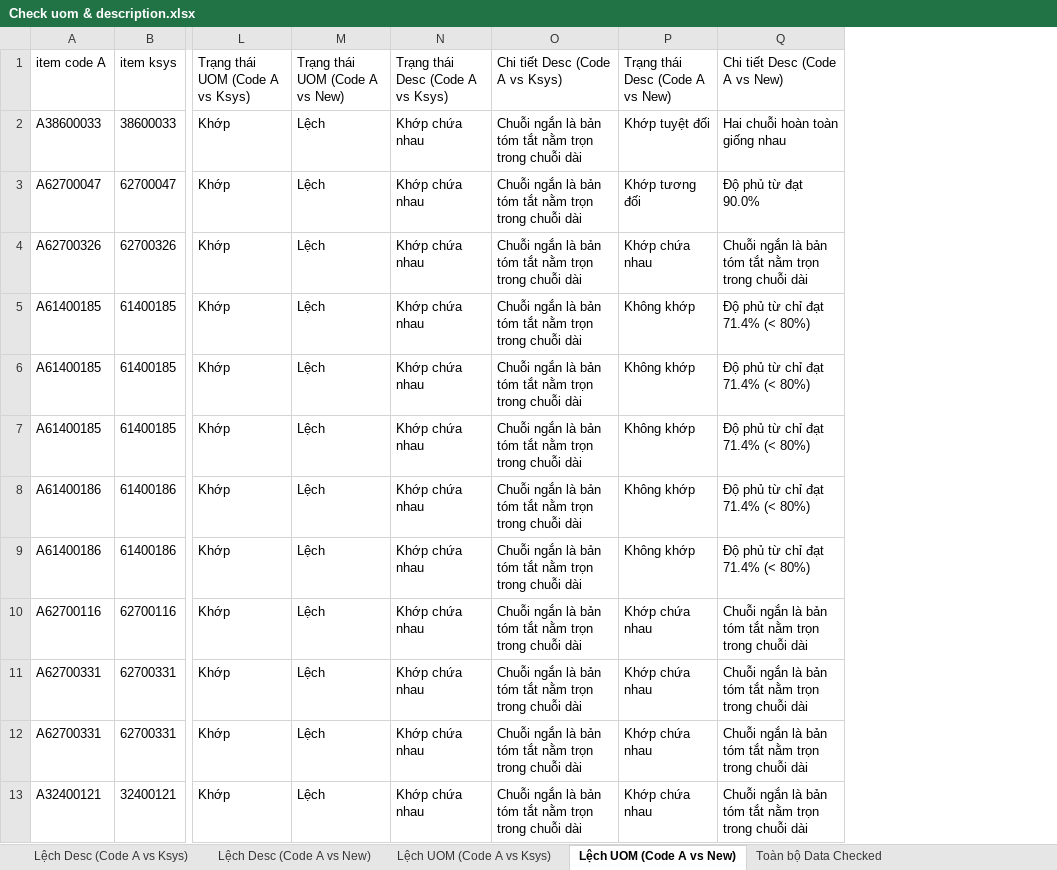
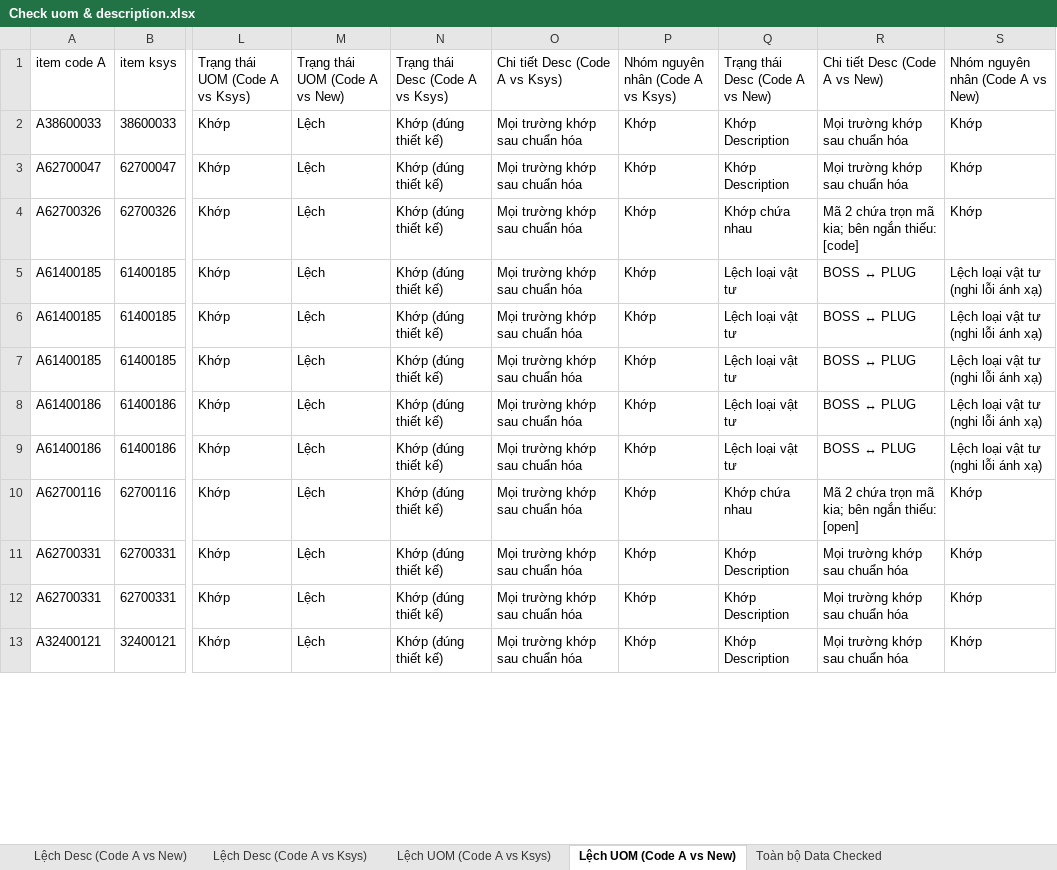
Before and after one commit to DongHoa1905/Preprocessing_Data_BOMs, an Excel workbook: Check uom & description.xlsx, sheet Lệch UOM (Code A vs New), drawn as a sheet; only a part is shown, gaps mark what is left out; values as stored, in another font and other column widths than the file's, no borders; addresses are those after the commit; the diff covers the shown part only; the diff names each change by its address in the sheet, - before the commit and + after, or states it on an @@ line.

```diff
--- a/Check uom & description.xlsx (sheet Lệch UOM (Code A vs New))
+++ b/Check uom & description.xlsx (sheet Lệch UOM (Code A vs New))
@@ sheet tab order changed: Lệch Desc (Code A vs New) | Lệch Desc (Code A vs Ksys) | Lệch UOM (Code A vs Ksys) | Lệch UOM (Code A vs New) | Toàn bộ Data Checked @@
+column P, rows 1-13: Nhóm nguyên nhân (Code A vs Ksys) | Khớp | Khớp | Khớp | Khớp | Khớp | Khớp | Khớp | Khớp | Khớp | Khớp | Khớp | Khớp
+column S (Nhóm nguyên nhân (Code A vs New)), rows 2-13: Khớp | Khớp | Khớp | Lệch loại vật tư (nghi lỗi ánh xạ) | Lệch loại vật tư (nghi lỗi ánh xạ) | Lệch loại vật tư (nghi lỗi ánh xạ) | Lệch loại vật tư (nghi lỗi ánh xạ) | Lệch loại vật tư (nghi lỗi ánh xạ) | Khớp | Khớp | Khớp | Khớp
-N2:N13 (Trạng thái Desc (Code A vs Ksys)): Khớp chứa nhau
+N2:N13 (Trạng thái Desc (Code A vs Ksys)): Khớp (đúng thiết kế)
-O2:O13 (Chi tiết Desc (Code A vs Ksys)): Chuỗi ngắn là bản tóm tắt nằm trọn trong chuỗi dài
+O2:O13 (Chi tiết Desc (Code A vs Ksys)): Mọi trường khớp sau chuẩn hóa
-Q2 (Trạng thái Desc (Code A vs New)): Khớp tuyệt đối
+Q2 (Trạng thái Desc (Code A vs New)): Khớp Description
-R2 (Chi tiết Desc (Code A vs New)): Hai chuỗi hoàn toàn giống nhau
+R2 (Chi tiết Desc (Code A vs New)): Mọi trường khớp sau chuẩn hóa
-Q3 (Trạng thái Desc (Code A vs New)): Khớp tương đối
+Q3 (Trạng thái Desc (Code A vs New)): Khớp Description
-R3 (Chi tiết Desc (Code A vs New)): Độ phủ từ đạt 90.0%
+R3 (Chi tiết Desc (Code A vs New)): Mọi trường khớp sau chuẩn hóa
-R4 (Chi tiết Desc (Code A vs New)): Chuỗi ngắn là bản tóm tắt nằm trọn trong chuỗi dài
+R4 (Chi tiết Desc (Code A vs New)): Mã 2 chứa trọn mã kia; bên ngắn thiếu: [code]
-Q5:Q9 (Trạng thái Desc (Code A vs New)): Không khớp
+Q5:Q9 (Trạng thái Desc (Code A vs New)): Lệch loại vật tư
-R5:R9 (Chi tiết Desc (Code A vs New)): Độ phủ từ chỉ đạt 71.4% (< 80%)
+R5:R9 (Chi tiết Desc (Code A vs New)): BOSS ↔ PLUG
-R10 (Chi tiết Desc (Code A vs New)): Chuỗi ngắn là bản tóm tắt nằm trọn trong chuỗi dài
+R10 (Chi tiết Desc (Code A vs New)): Mã 2 chứa trọn mã kia; bên ngắn thiếu: [open]
-Q11:Q13 (Trạng thái Desc (Code A vs New)): Khớp chứa nhau
+Q11:Q13 (Trạng thái Desc (Code A vs New)): Khớp Description
-R11:R13 (Chi tiết Desc (Code A vs New)): Chuỗi ngắn là bản tóm tắt nằm trọn trong chuỗi dài
+R11:R13 (Chi tiết Desc (Code A vs New)): Mọi trường khớp sau chuẩn hóa
```
Also changed, not shown: 228 edited cells elsewhere in this sheet, sheet Toàn bộ Data Checked, sheet Cảnh báo dữ liệu, sheet Lệch Desc (Code A vs New), sheet Item New trùng Description, sheet Chi tiết Item New trùng, sheet Lỗi 1 item new nhiều desc, 2 more sheets, other sheet tabs, hidden cells, 1 other file.
